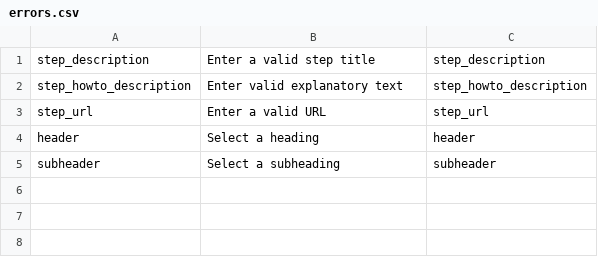
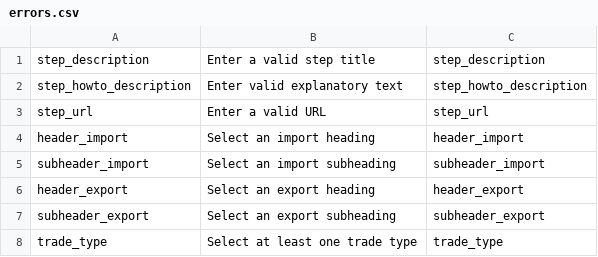
Before and after one commit to mattlavis-transform/STWSS, a CSV file: csv/errors.csv, drawn as a sheet.

Commit message:
New trade type linking model

```diff
--- a/csv/errors.csv
+++ b/csv/errors.csv
@@ -3,3 +3,6 @@
 "step_url","Enter a valid URL","step_url"
-"header","Select a heading","header"
-"subheader","Select a subheading","subheader"
+"header_import","Select an import heading","header_import"
+"subheader_import","Select an import subheading","subheader_import"
+"header_export","Select an export heading","header_export"
+"subheader_export","Select an export subheading","subheader_export"
+"trade_type","Select at least one trade type","trade_type"
```
Also changed, not shown: 8 other files.
